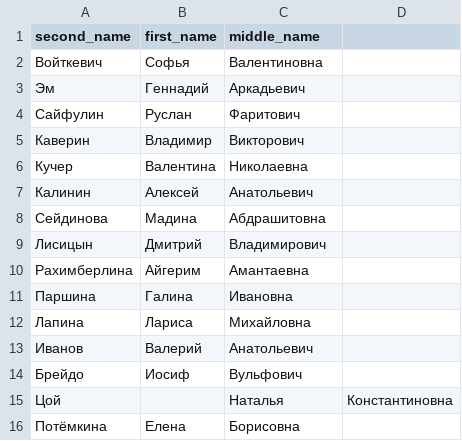
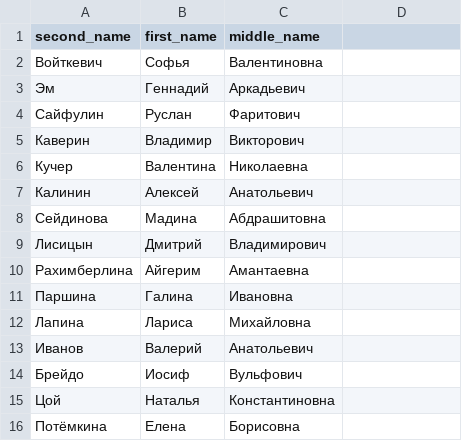
Before and after one commit to Marik28/univer-fastapi, a CSV file: data/csv_data/teachers.csv, drawn as a sheet.

Commit message:
очепятка

```diff
--- a/data/csv_data/teachers.csv
+++ b/data/csv_data/teachers.csv
@@ -14,3 +14,3 @@ second_name,first_name,middle_name
 Брейдо      ,Иосиф     ,Вульфович
-Цой,	    ,Наталья   ,Константиновна
+Цой	        ,Наталья   ,Константиновна
 Потёмкина   ,Елена     ,Борисовна
```
